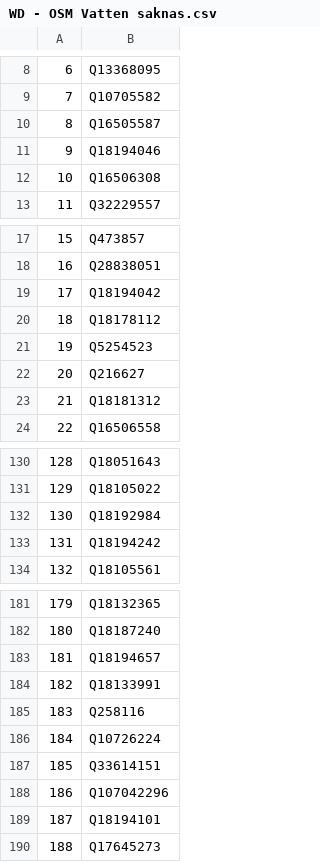
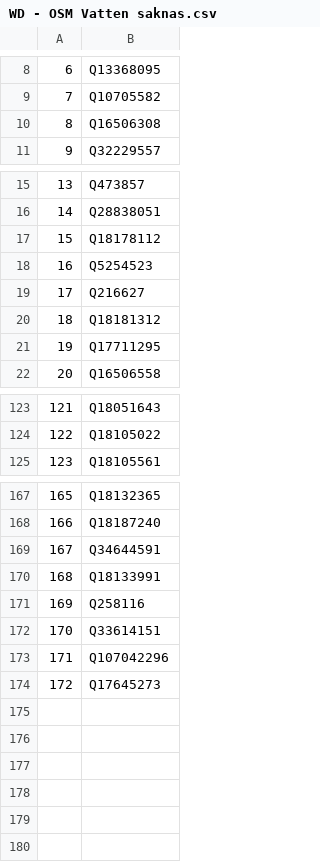
Before and after one commit to salgo60/Svenskabadplatser, a CSV file: Jupyter/WD - OSM Vatten saknas.csv, drawn as a sheet; only a part is shown, gaps mark what is left out; removed rows and columns are numbered as before the commit, all else as after; the diff covers the shown part only; the diff names each change by its address in the sheet, - before the commit and + after, or states it on an @@ line.

```diff
--- a/Jupyter/WD - OSM Vatten saknas.csv
+++ b/Jupyter/WD - OSM Vatten saknas.csv
-row 10: 8 | Q16505587
-row 11: 9 | Q18194046
@@ column A renumbered from row 10 down @@
-row 19: 17 | Q18194042
+row 21: 19 | Q17711295
-row 132: 130 | Q18192984
-row 133: 131 | Q18194242
-B169: Q18194657
+B169: Q34644591
-row 186: 184 | Q10726224
-row 189: 187 | Q18194101
```
Also changed, not shown: 1 added row, 11 removed rows and 1 edited cell elsewhere in this file, Jupyter/WD - OSM Badplatser saknas.csv, 2 other files.
